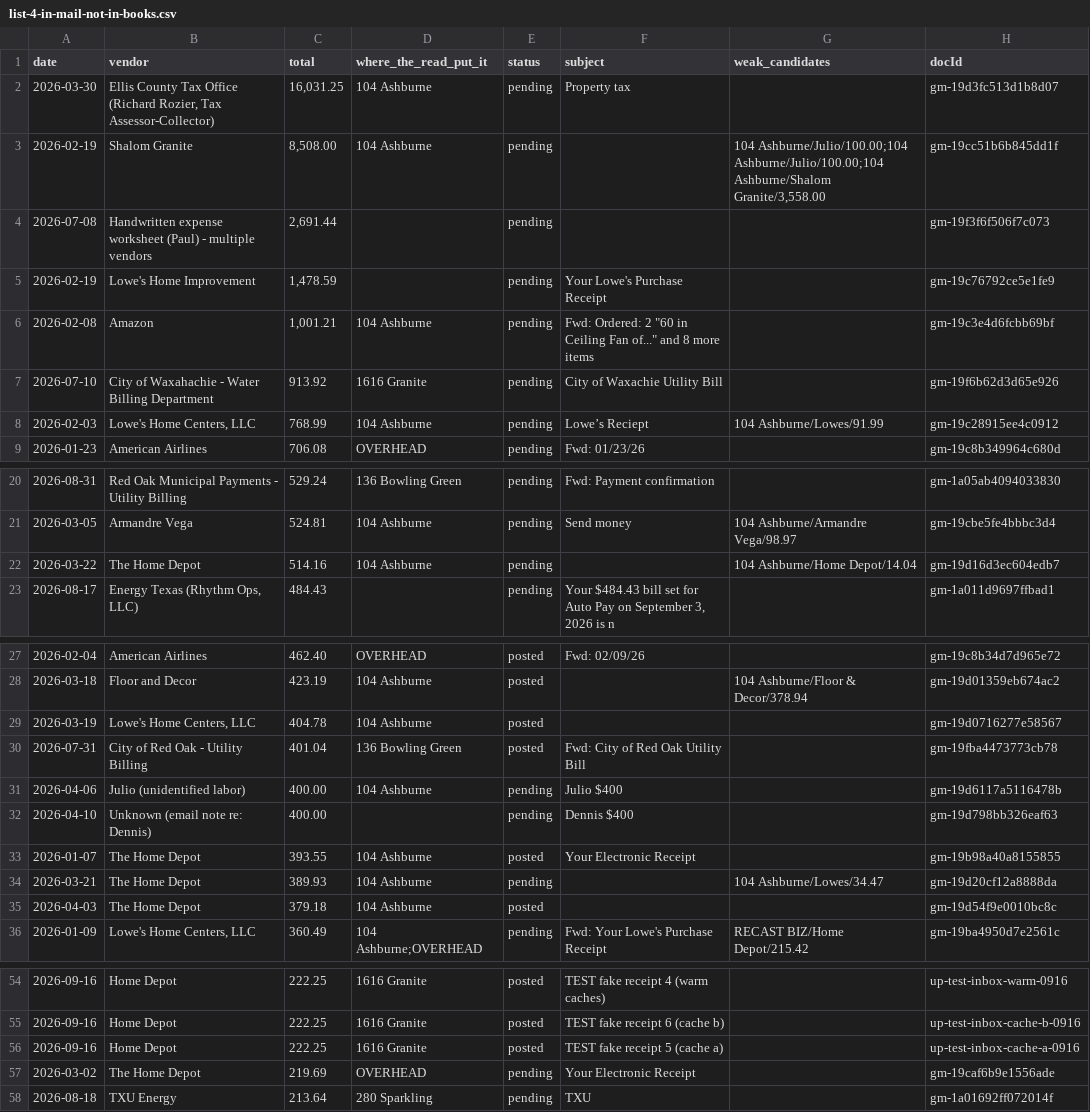
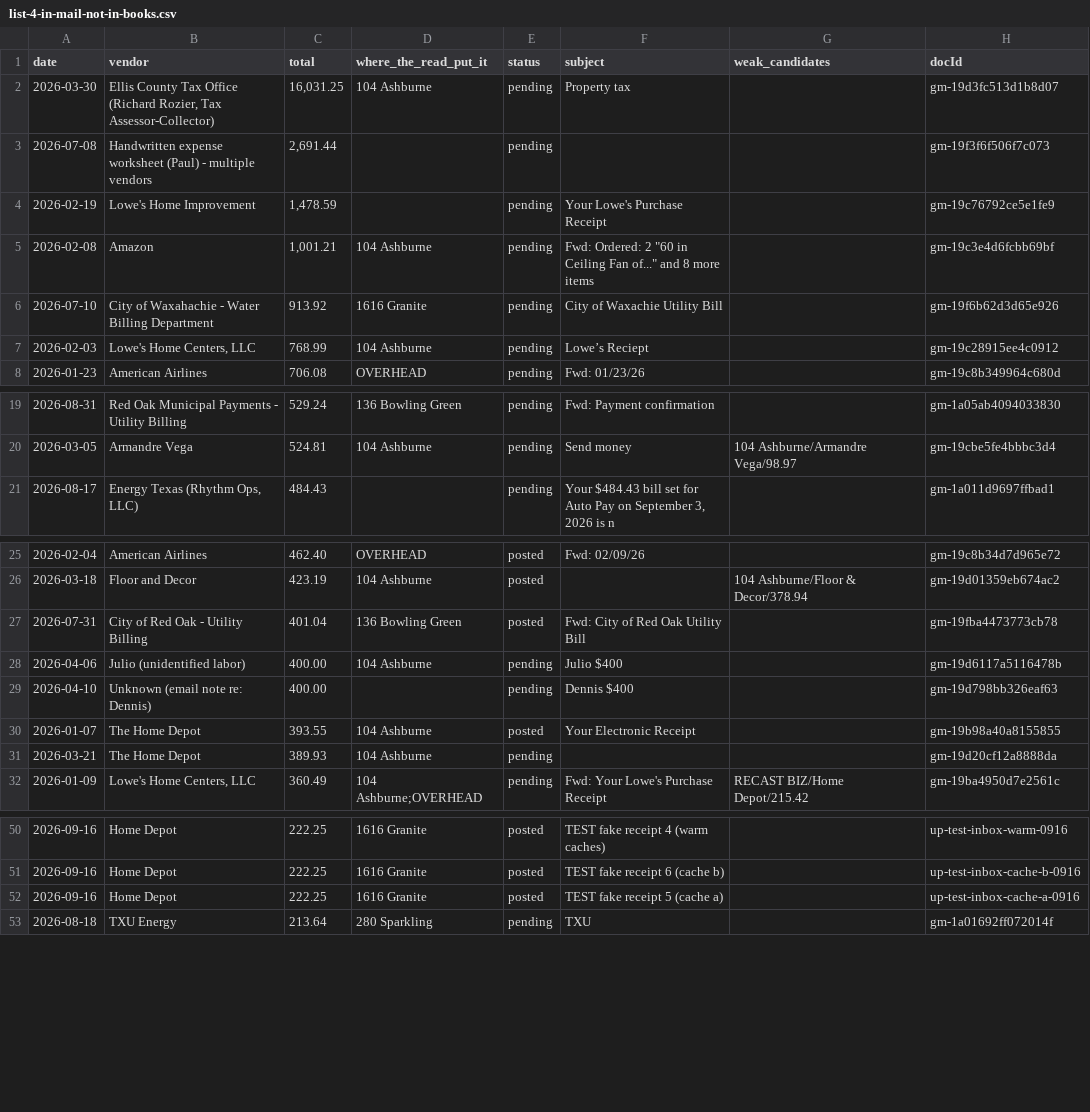
Before and after one commit to Recast-Properties/recast-books, a CSV file: data/migration/2026-09-17/rows/list-4-in-mail-not-in-books.csv, drawn as a sheet; only a part is shown, gaps mark what is left out; the diff covers the shown part only.

```diff
--- a/data/migration/2026-09-17/rows/list-4-in-mail-not-in-books.csv
+++ b/data/migration/2026-09-17/rows/list-4-in-mail-not-in-books.csv
@@ -2,3 +2,2 @@ date,vendor,total,where_the_read_put_it,status,subject,weak_candidates,docId
 2026-03-30,"Ellis County Tax Office (Richard Rozier, Tax Assessor-Collector)","16,031.25",104 Ashburne,pending,Property tax,,gm-19d3fc513d1b8d07
-2026-02-19,Shalom Granite,"8,508.00",104 Ashburne,pending,,"104 Ashburne/Julio/100.00;104 Ashburne/Julio/100.00;104 Ashburne/Shalom Granite/3,558.00",gm-19cc51b6b845dd1f
 2026-07-08,Handwritten expense worksheet (Paul) - multiple vendors,"2,691.44",,pending,,,gm-19f3f6f506f7c073
@@ -7,3 +6,3 @@ date,vendor,total,where_the_read_put_it,status,subject,weak_candidates,docId
 2026-07-10,City of Waxahachie - Water Billing Department,913.92,1616 Granite,pending,City of Waxachie Utility Bill,,gm-19f6b62d3d65e926
-2026-02-03,"Lowe's Home Centers, LLC",768.99,104 Ashburne,pending,Lowe’s Reciept ,104 Ashburne/Lowes/91.99,gm-19c28915ee4c0912
+2026-02-03,"Lowe's Home Centers, LLC",768.99,104 Ashburne,pending,Lowe’s Reciept ,,gm-19c28915ee4c0912
 2026-01-23,American Airlines,706.08,OVERHEAD,pending,Fwd: 01/23/26,,gm-19c8b349964c680d
@@ -21,3 +20,2 @@ date,vendor,total,where_the_read_put_it,status,subject,weak_candidates,docId
 2026-03-05,Armandre Vega,524.81,104 Ashburne,pending,Send money,104 Ashburne/Armandre Vega/98.97,gm-19cbe5fe4bbbc3d4
-2026-03-22,The Home Depot,514.16,104 Ashburne,pending,,104 Ashburne/Home Depot/14.04,gm-19d16d3ec604edb7
 2026-08-17,"Energy Texas (Rhythm Ops, LLC)",484.43,,pending,"Your $484.43 bill set for Auto Pay on September 3, 2026 is n",,gm-1a011d9697ffbad1
@@ -28,3 +26,2 @@ date,vendor,total,where_the_read_put_it,status,subject,weak_candidates,docId
 2026-03-18,Floor and Decor,423.19,104 Ashburne,posted,,104 Ashburne/Floor & Decor/378.94,gm-19d01359eb674ac2
-2026-03-19,"Lowe's Home Centers, LLC",404.78,104 Ashburne,posted,,,gm-19d0716277e58567
 2026-07-31,City of Red Oak - Utility Billing,401.04,136 Bowling Green,posted,Fwd: City of Red Oak Utility Bill,,gm-19fba4473773cb78
@@ -33,4 +30,3 @@ date,vendor,total,where_the_read_put_it,status,subject,weak_candidates,docId
 2026-01-07,The Home Depot,393.55,104 Ashburne,posted,Your Electronic Receipt,,gm-19b98a40a8155855
-2026-03-21,The Home Depot,389.93,104 Ashburne,pending,,104 Ashburne/Lowes/34.47,gm-19d20cf12a8888da
-2026-04-03,The Home Depot,379.18,104 Ashburne,posted,,,gm-19d54f9e0010bc8c
+2026-03-21,The Home Depot,389.93,104 Ashburne,pending,,,gm-19d20cf12a8888da
 2026-01-09,"Lowe's Home Centers, LLC",360.49,104 Ashburne;OVERHEAD,pending,Fwd: Your Lowe's Purchase Receipt,RECAST BIZ/Home Depot/215.42,gm-19ba4950d7e2561c
@@ -56,3 +52,2 @@ date,vendor,total,where_the_read_put_it,status,subject,weak_candidates,docId
 2026-09-16,Home Depot,222.25,1616 Granite,posted,TEST fake receipt 5 (cache a),,up-test-inbox-cache-a-0916
-2026-03-02,The Home Depot,219.69,OVERHEAD,pending,Your Electronic Receipt,,gm-19caf6b9e1556ade
 2026-08-18,TXU Energy,213.64,280 Sparkling,pending,TXU,,gm-1a01692ff072014f
```
Also changed, not shown: 3 edited cells elsewhere in this file, data/migration/2026-09-17/comparison/C-uncovered-old-rows.csv, data/migration/2026-09-17/comparison/G-row-map.csv, 9 other files.
